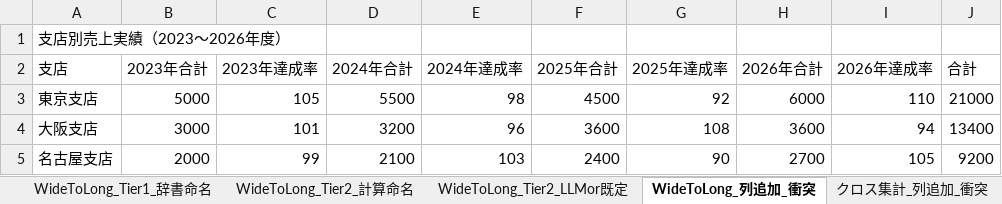
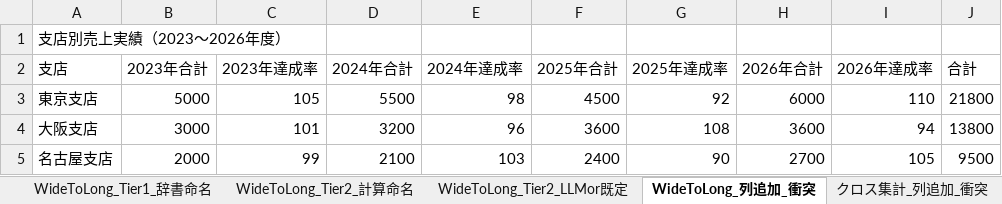
Before and after one commit to algoview-admin/table_extractor, an Excel workbook: tmp/column_naming_test.xlsx, sheet WideToLong_列追加_衝突, drawn as a sheet; values as stored, in another font and other column widths than the file's, no borders; the diff names each change by its address in the sheet, - before the commit and + after, or states it on an @@ line.

```diff
--- a/tmp/column_naming_test.xlsx (sheet WideToLong_列追加_衝突)
+++ b/tmp/column_naming_test.xlsx (sheet WideToLong_列追加_衝突)
-J3 (合計): 21000
+J3 (合計): 21800
-J4 (合計): 13400
+J4 (合計): 13800
-J5 (合計): 9200
+J5 (合計): 9500
```
Also changed, not shown: 7 other files.
